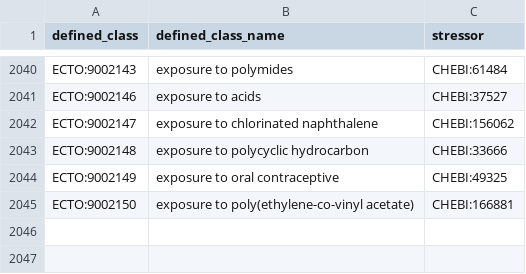
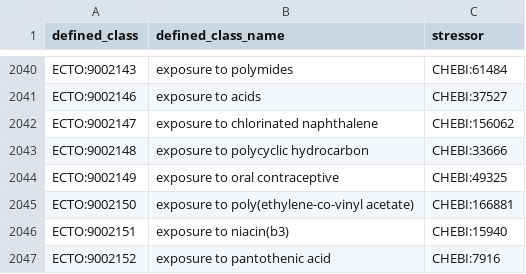
Before and after one commit to EnvironmentOntology/environmental-exposure-ontology, a TSV file: src/patterns/data/default/exposure_to_chemical.tsv, drawn as a sheet; only a part is shown, gaps mark what is left out; the diff names each change by its address in the sheet, - before the commit and + after, or states it on an @@ line.

Commit message:
Update exposure_to_chemical.tsv
adding exposure to niacin and pantothenic acid to complete vitamin exposures

```diff
--- a/src/patterns/data/default/exposure_to_chemical.tsv
+++ b/src/patterns/data/default/exposure_to_chemical.tsv
+row 2046: ECTO:9002151 | exposure to niacin(b3) | CHEBI:15940
+row 2047: ECTO:9002152 | exposure to pantothenic acid | CHEBI:7916
```
